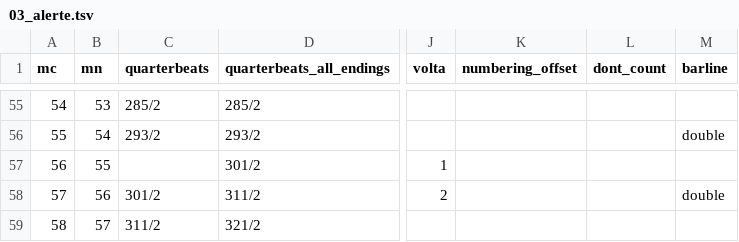
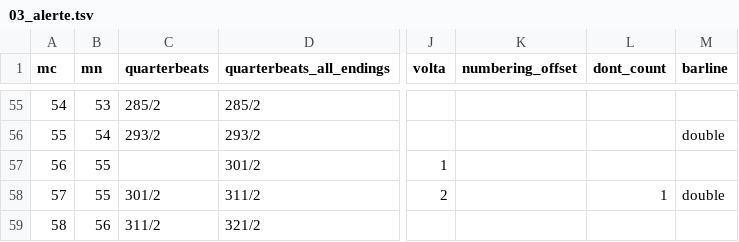
Before and after one commit to DCMLab/poulenc_mouvements_perpetuels, a TSV file: measures/03_alerte.tsv, drawn as a sheet; only a part is shown, gaps mark what is left out; the diff names each change by its address in the sheet, - before the commit and + after, or states it on an @@ line.

Commit message:
excludes seconda volta m. 55b from bar count

```diff
--- a/measures/03_alerte.tsv
+++ b/measures/03_alerte.tsv
-B58 (mn): 56
+B58 (mn): 55
-L58 (dont_count): (empty)
+L58 (dont_count): 1
-B59 (mn): 57
+B59 (mn): 56
```
Also changed, not shown: harmonies/03_alerte.tsv, metadata.tsv, 6 other files.
